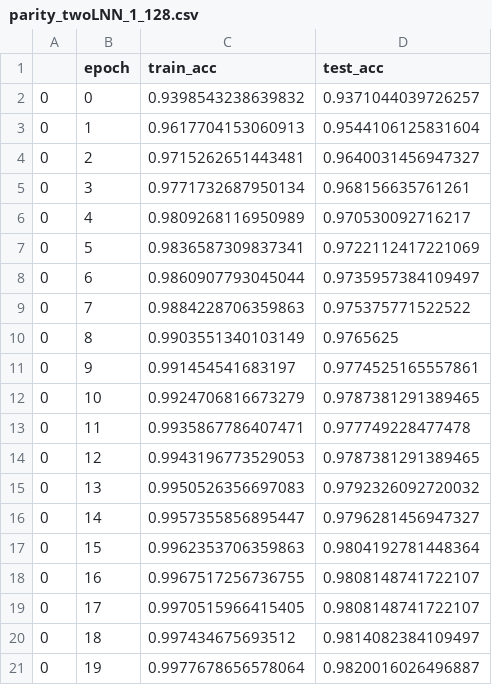
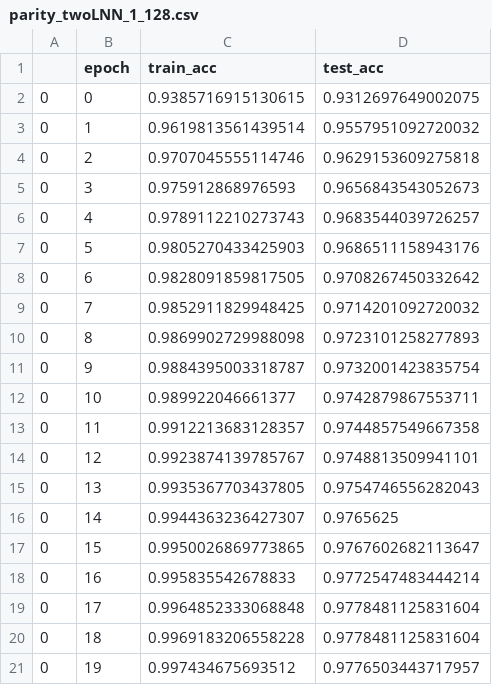
Before and after one commit to jovoni/neural_networks_phd_project, a CSV file: results/parity_twoLNN_1_128.csv, drawn as a sheet.

```diff
--- a/results/parity_twoLNN_1_128.csv
+++ b/results/parity_twoLNN_1_128.csv
@@ -1,21 +1,21 @@
 ,epoch,train_acc,test_acc
-0,0,0.9398543238639832,0.9371044039726257
-0,1,0.9617704153060913,0.9544106125831604
-0,2,0.9715262651443481,0.9640031456947327
-0,3,0.9771732687950134,0.968156635761261
-0,4,0.9809268116950989,0.970530092716217
-0,5,0.9836587309837341,0.9722112417221069
-0,6,0.9860907793045044,0.9735957384109497
-0,7,0.9884228706359863,0.975375771522522
-0,8,0.9903551340103149,0.9765625
-0,9,0.991454541683197,0.9774525165557861
-0,10,0.9924706816673279,0.9787381291389465
-0,11,0.9935867786407471,0.977749228477478
-0,12,0.9943196773529053,0.9787381291389465
-0,13,0.9950526356697083,0.9792326092720032
-0,14,0.9957355856895447,0.9796281456947327
-0,15,0.9962353706359863,0.9804192781448364
-0,16,0.9967517256736755,0.9808148741722107
-0,17,0.9970515966415405,0.9808148741722107
-0,18,0.997434675693512,0.9814082384109497
-0,19,0.9977678656578064,0.9820016026496887
+0,0,0.9385716915130615,0.9312697649002075
+0,1,0.9619813561439514,0.9557951092720032
+0,2,0.9707045555114746,0.9629153609275818
+0,3,0.975912868976593,0.9656843543052673
+0,4,0.9789112210273743,0.9683544039726257
+0,5,0.9805270433425903,0.9686511158943176
+0,6,0.9828091859817505,0.9708267450332642
+0,7,0.9852911829948425,0.9714201092720032
+0,8,0.9869902729988098,0.9723101258277893
+0,9,0.9884395003318787,0.9732001423835754
+0,10,0.989922046661377,0.9742879867553711
+0,11,0.9912213683128357,0.9744857549667358
+0,12,0.9923874139785767,0.9748813509941101
+0,13,0.9935367703437805,0.9754746556282043
+0,14,0.9944363236427307,0.9765625
+0,15,0.9950026869773865,0.9767602682113647
+0,16,0.995835542678833,0.9772547483444214
+0,17,0.9964852333068848,0.9778481125831604
+0,18,0.9969183206558228,0.9778481125831604
+0,19,0.997434675693512,0.9776503443717957
```
Also changed, not shown: 5 other files.
